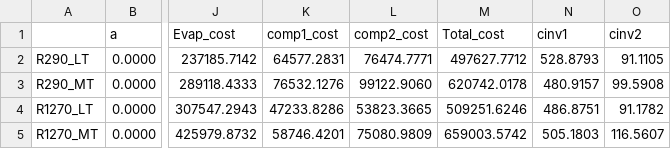
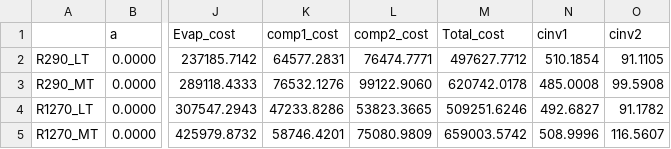
Before and after one commit to SimBruno/CampusEnergySystem, a CSV file: codes_03_HP_modeling/Regression_Mirco/regression_results.csv, drawn as a sheet; only a part is shown, gaps mark what is left out; the diff names each change by its address in the sheet, - before the commit and + after, or states it on an @@ line.

```diff
--- a/codes_03_HP_modeling/Regression_Mirco/regression_results.csv
+++ b/codes_03_HP_modeling/Regression_Mirco/regression_results.csv
-N2 (cinv1): 528.8793
+N2 (cinv1): 510.1854
-N3 (cinv1): 480.9157
+N3 (cinv1): 485.0008
-N4 (cinv1): 486.8751
+N4 (cinv1): 492.6827
-N5 (cinv1): 505.1803
+N5 (cinv1): 508.9996
```
Also changed, not shown: codes_01_energy_demand/clusters_data.csv, 8 other files.
